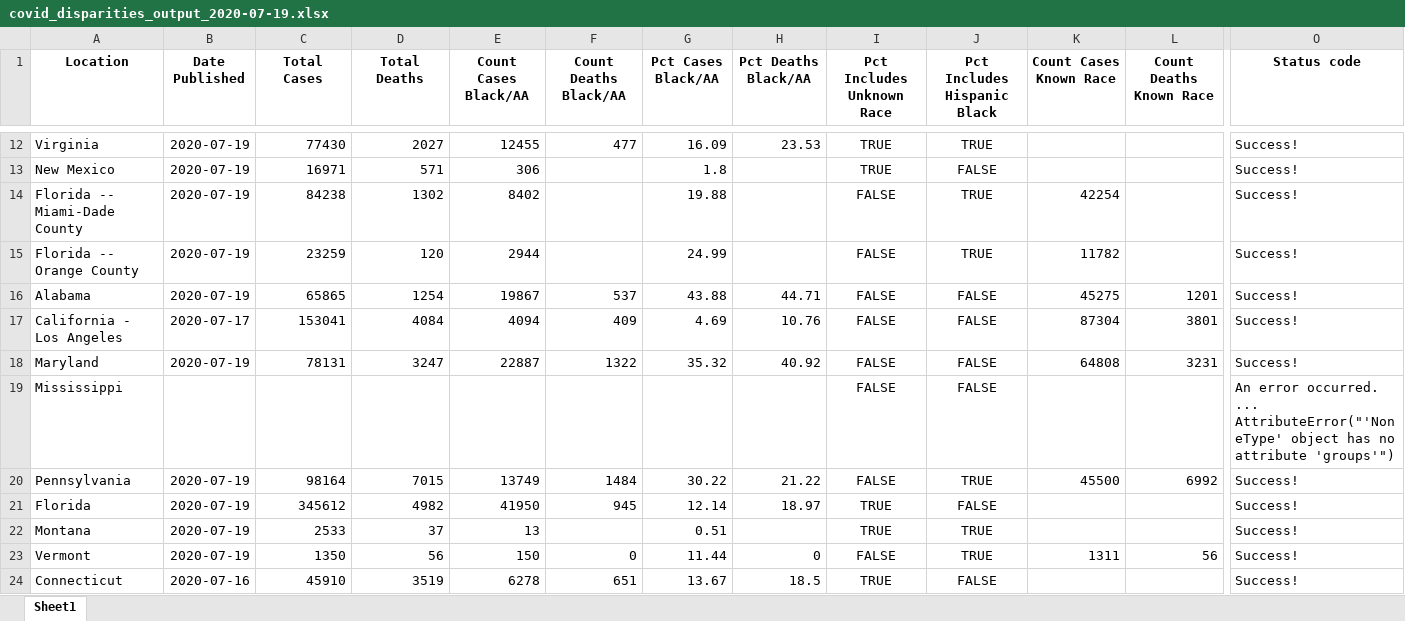
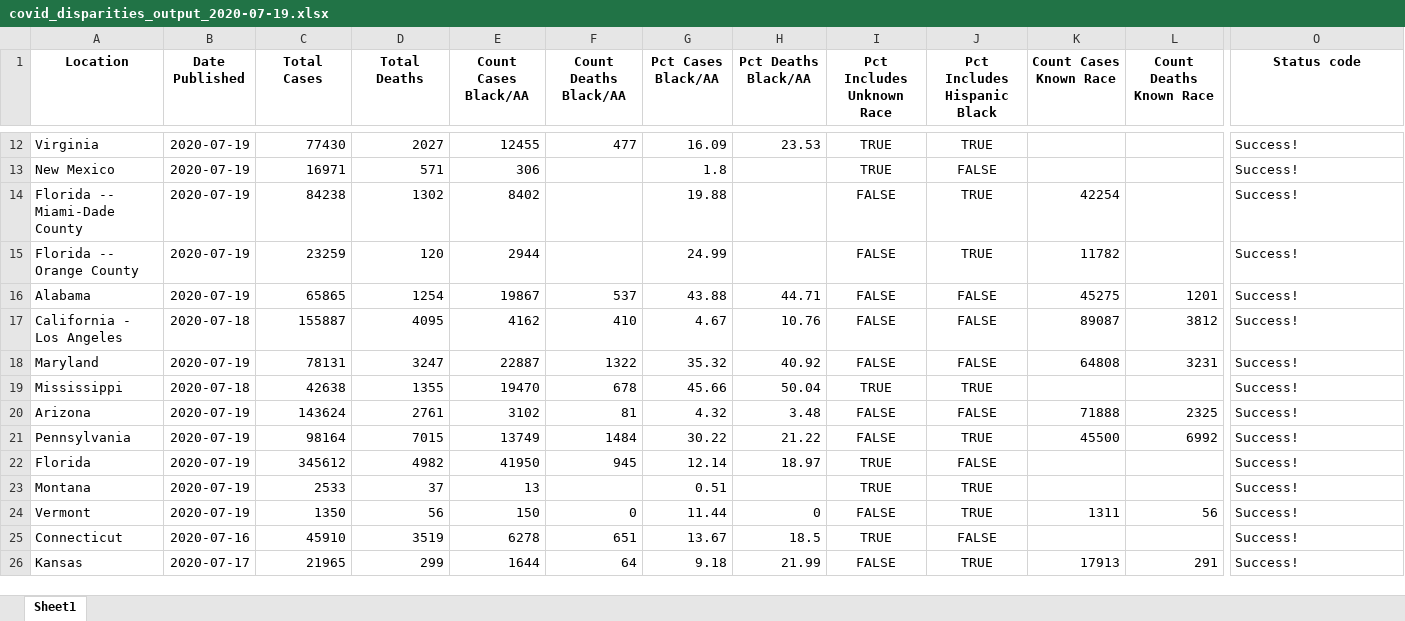
Before and after one commit to d4bl/COVID19_tracker_data_extraction, an Excel workbook: workflow/python/output/xlsx/covid_disparities_output_2020-07-19.xlsx, sheet Sheet1, drawn as a sheet; only a part is shown, gaps mark what is left out; the shorter side is filled out with more unchanged rows; values as stored, in another font and other column widths than the file's, no borders; rows hold the shown columns only; the diff covers the shown part only; the diff names each change by its address in the sheet, - before the commit and + after, or states it on an @@ line.

```diff
--- a/workflow/python/output/xlsx/covid_disparities_output_2020-07-19.xlsx (sheet Sheet1)
+++ b/workflow/python/output/xlsx/covid_disparities_output_2020-07-19.xlsx (sheet Sheet1)
-B17 (Date Published): 2020-07-17
+B17 (Date Published): 2020-07-18
-C17 (Total Cases): 153041
+C17 (Total Cases): 155887
-D17 (Total Deaths): 4084
+D17 (Total Deaths): 4095
-E17 (Count Cases Black/AA): 4094
+E17 (Count Cases Black/AA): 4162
-F17 (Count Deaths Black/AA): 409
+F17 (Count Deaths Black/AA): 410
-G17 (Pct Cases Black/AA): 4.69
+G17 (Pct Cases Black/AA): 4.67
-K17 (Count Cases Known Race): 87304
+K17 (Count Cases Known Race): 89087
-L17 (Count Deaths Known Race): 3801
+L17 (Count Deaths Known Race): 3812
-B19 (Date Published): (empty)
+B19 (Date Published): 2020-07-18
-C19 (Total Cases): (empty)
+C19 (Total Cases): 42638
-D19 (Total Deaths): (empty)
+D19 (Total Deaths): 1355
-E19 (Count Cases Black/AA): (empty)
+E19 (Count Cases Black/AA): 19470
-F19 (Count Deaths Black/AA): (empty)
+F19 (Count Deaths Black/AA): 678
-G19 (Pct Cases Black/AA): (empty)
+G19 (Pct Cases Black/AA): 45.66
-H19 (Pct Deaths Black/AA): (empty)
+H19 (Pct Deaths Black/AA): 50.04
-I19 (Pct Includes Unknown Race): FALSE
+I19 (Pct Includes Unknown Race): TRUE
-J19 (Pct Includes Hispanic Black): FALSE
+J19 (Pct Includes Hispanic Black): TRUE
-O19 (Status code): An error occurred. ... AttributeError("'NoneType' object has no attribute 'groups'")
+O19 (Status code): Success!
+row 20: Arizona | 2020-07-19 | 143624 | 2761 | 3102 | 81 | 4.32 | 3.48 | FALSE | FALSE | 71888 | 2325 | Success!
```
Also changed, not shown: 44 edited cells elsewhere in this sheet, 1 other file.
